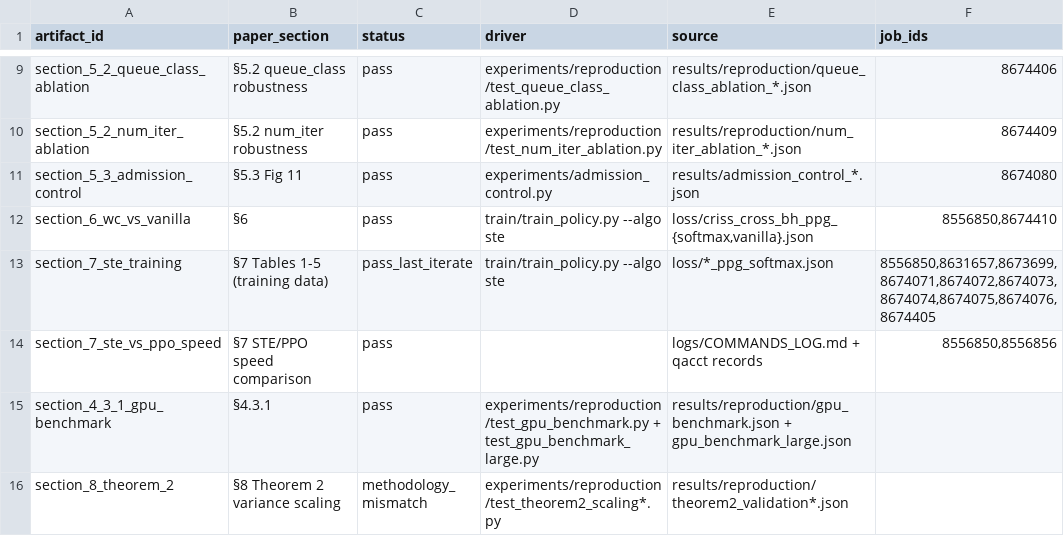
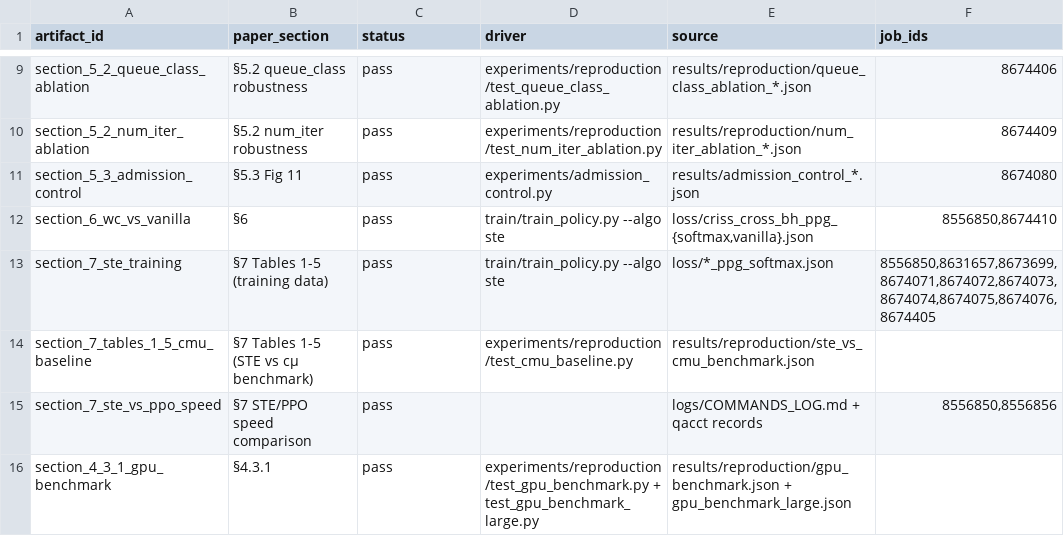
Before and after one commit to pkucaoyuan/differentiable-queueing, a CSV file: differentiable-queueing/repro/reproducibility_matrix.csv, drawn as a sheet; only a part is shown, gaps mark what is left out; the shorter side is filled out with more unchanged rows.

```diff
--- a/differentiable-queueing/repro/reproducibility_matrix.csv
+++ b/differentiable-queueing/repro/reproducibility_matrix.csv
@@ -12,3 +12,4 @@ section_5_3_admission_control,§5.3 Fig 11,pass,experiments/admission_control.py
 section_6_wc_vs_vanilla,§6,pass,train/train_policy.py --algo ste,"loss/criss_cross_bh_ppg_{softmax,vanilla}.json","8556850,8674410"
-section_7_ste_training,§7 Tables 1-5 (training data),pass_last_iterate,train/train_policy.py --algo ste,loss/*_ppg_softmax.json,"8556850,8631657,8673699,8674071,8674072,8674073,8674074,8674075,8674076,8674405"
+section_7_ste_training,§7 Tables 1-5 (training data),pass,train/train_policy.py --algo ste,loss/*_ppg_softmax.json,"8556850,8631657,8673699,8674071,8674072,8674073,8674074,8674075,8674076,8674405"
+section_7_tables_1_5_cmu_baseline,§7 Tables 1-5 (STE vs cμ benchmark),pass,experiments/reproduction/test_cmu_baseline.py,results/reproduction/ste_vs_cmu_benchmark.json,
 section_7_ste_vs_ppo_speed,§7 STE/PPO speed comparison,pass,,logs/COMMANDS_LOG.md + qacct records,"8556850,8556856"
```
Also changed, not shown: 6 other files.
